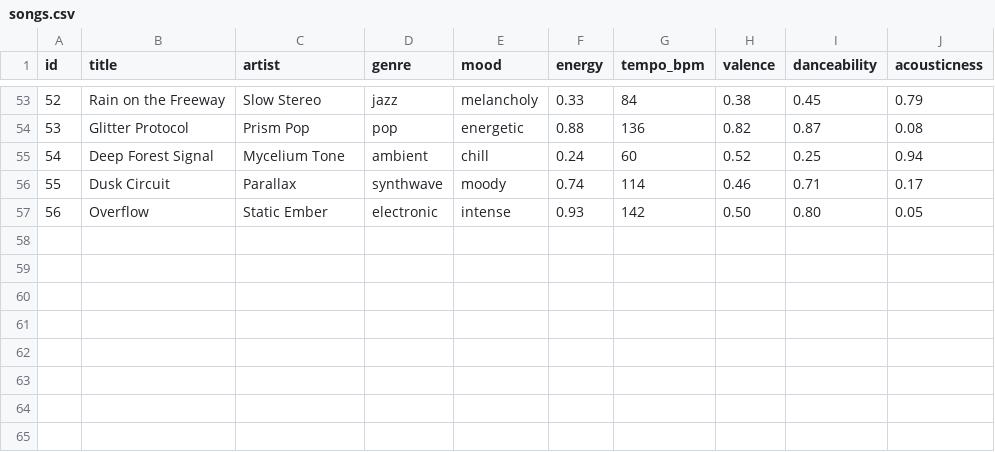
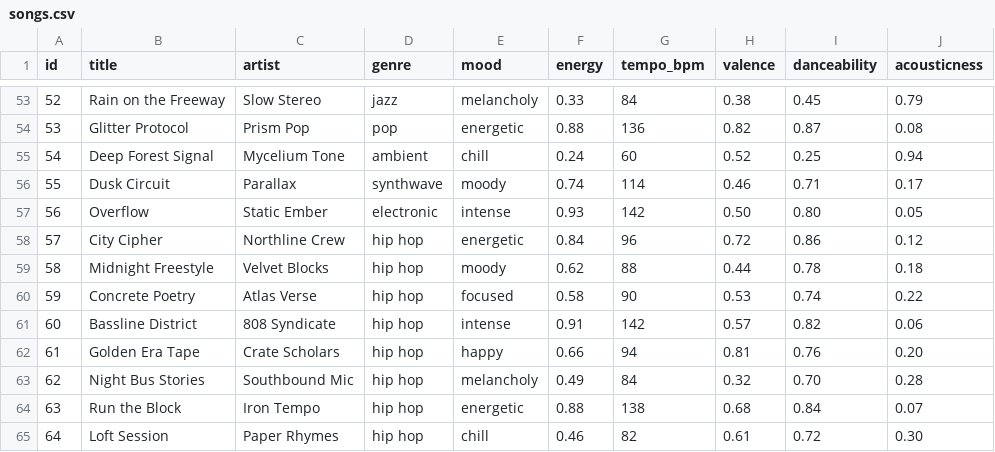
Before and after one commit to joshmorrison04/applied-ai-system-project, a CSV file: data/songs.csv, drawn as a sheet; only a part is shown, gaps mark what is left out; the diff names each change by its address in the sheet, - before the commit and + after, or states it on an @@ line.

Commit message:
Add hip hop genre keywords to keyword mapping and a ui

```diff
--- a/data/songs.csv
+++ b/data/songs.csv
+row 58: 57 | City Cipher | Northline Crew | hip hop | energetic | 0.84 | 96 | 0.72 | 0.86 | 0.12
+row 59: 58 | Midnight Freestyle | Velvet Blocks | hip hop | moody | 0.62 | 88 | 0.44 | 0.78 | 0.18
+row 60: 59 | Concrete Poetry | Atlas Verse | hip hop | focused | 0.58 | 90 | 0.53 | 0.74 | 0.22
+row 61: 60 | Bassline District | 808 Syndicate | hip hop | intense | 0.91 | 142 | 0.57 | 0.82 | 0.06
+row 62: 61 | Golden Era Tape | Crate Scholars | hip hop | happy | 0.66 | 94 | 0.81 | 0.76 | 0.20
+row 63: 62 | Night Bus Stories | Southbound Mic | hip hop | melancholy | 0.49 | 84 | 0.32 | 0.70 | 0.28
+row 64: 63 | Run the Block | Iron Tempo | hip hop | energetic | 0.88 | 138 | 0.68 | 0.84 | 0.07
+row 65: 64 | Loft Session | Paper Rhymes | hip hop | chill | 0.46 | 82 | 0.61 | 0.72 | 0.30
```
Also changed, not shown: 2 other files.
